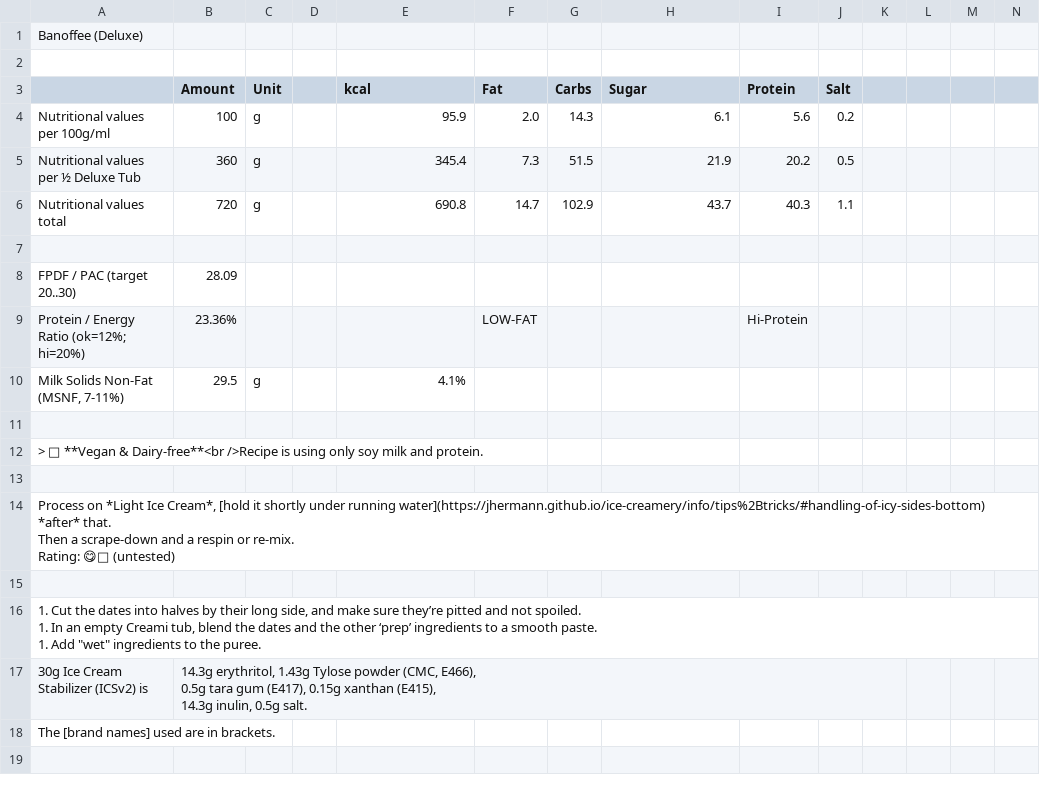
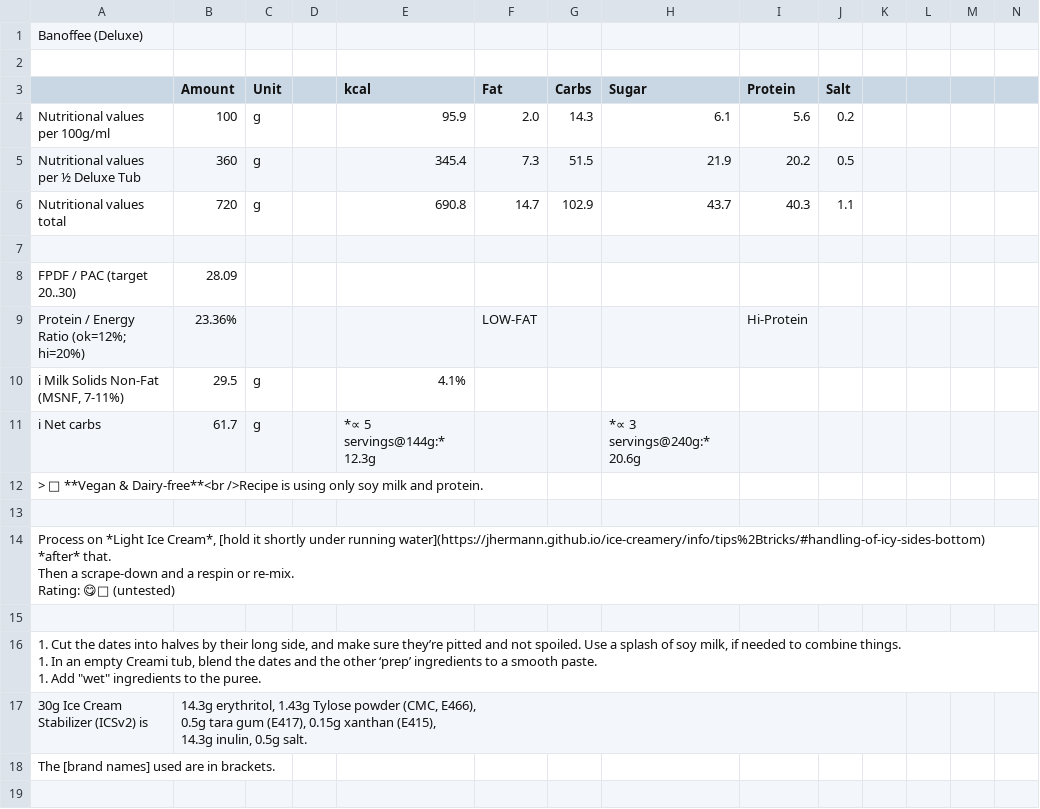
Before and after one commit to jhermann/ice-creamery, a CSV file: recipes/Banoffee (Deluxe)/Ice-Cream-Recipes.csv, drawn as a sheet; only a part is shown; ↵ is a line break in a cell; the diff covers the shown part only; the diff names each change by its address in the sheet, - before the commit and + after, or states it on an @@ line.

Commit message:
add net carbs info

```diff
--- a/recipes/Banoffee (Deluxe)/Ice-Cream-Recipes.csv
+++ b/recipes/Banoffee (Deluxe)/Ice-Cream-Recipes.csv
-A10: Milk Solids Non-Fat (MSNF, 7-11%)
+A10: ℹ Milk Solids Non-Fat (MSNF, 7-11%)
-row 11: (empty)
+row 11: ℹ Net carbs | 61.7 | g |  | *∝ 5 servings@144g:* 12.3g |  |  | *∝ 3 servings@240g:* 20.6g
-A16: …not spoiled. ↵ 1. In…
+A16: …not spoiled. Use a splash of soy milk, if needed to combine things. ↵ 1. In…
```
Also changed, not shown: 4 edited cells elsewhere in this file, 1 other file.
